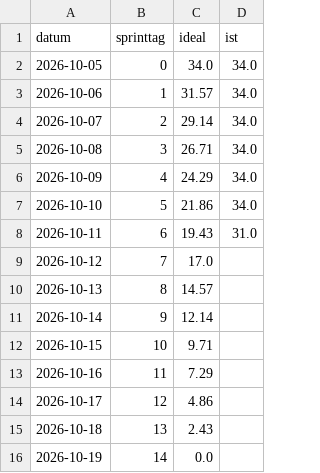
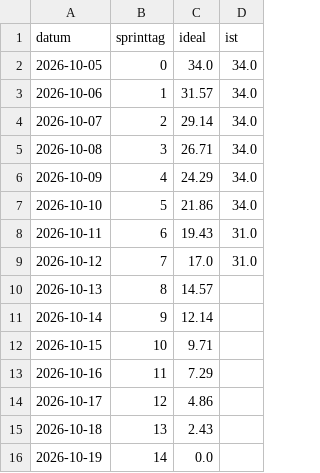
Before and after one commit to Cyber-Defenders-4/Cyber-Defenders, a CSV file: docs/burndown/burndown.csv, drawn as a sheet.

Commit message:
Burndown aktualisiert

```diff
--- a/docs/burndown/burndown.csv
+++ b/docs/burndown/burndown.csv
@@ -8,3 +8,3 @@ datum,sprinttag,ideal,ist
 2026-10-11,6,19.43,31.0
-2026-10-12,7,17.0,
+2026-10-12,7,17.0,31.0
 2026-10-13,8,14.57,
```
Also changed, not shown: 1 other file.
